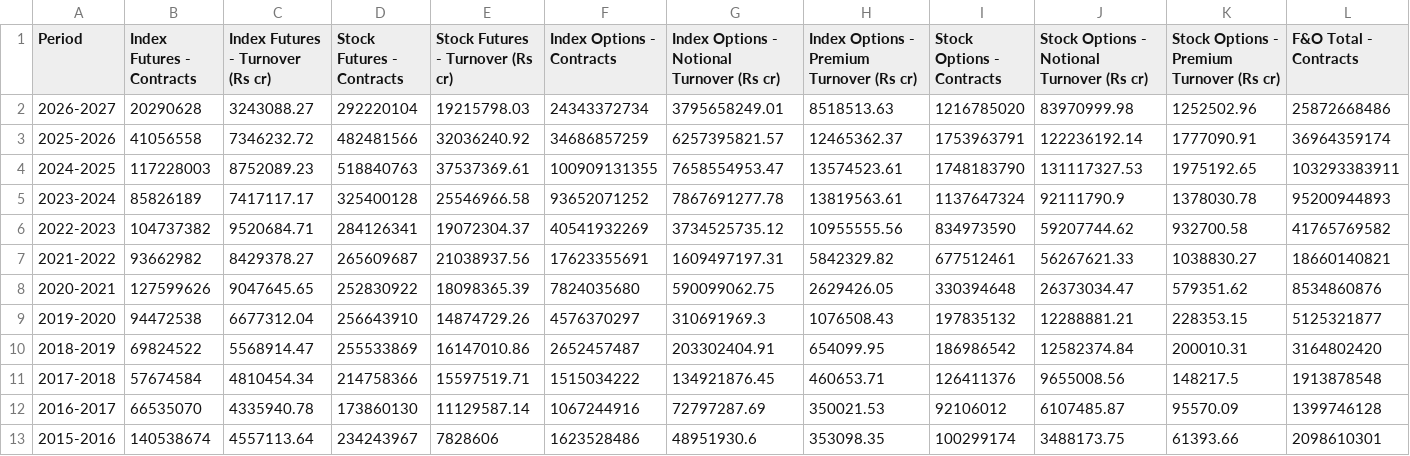
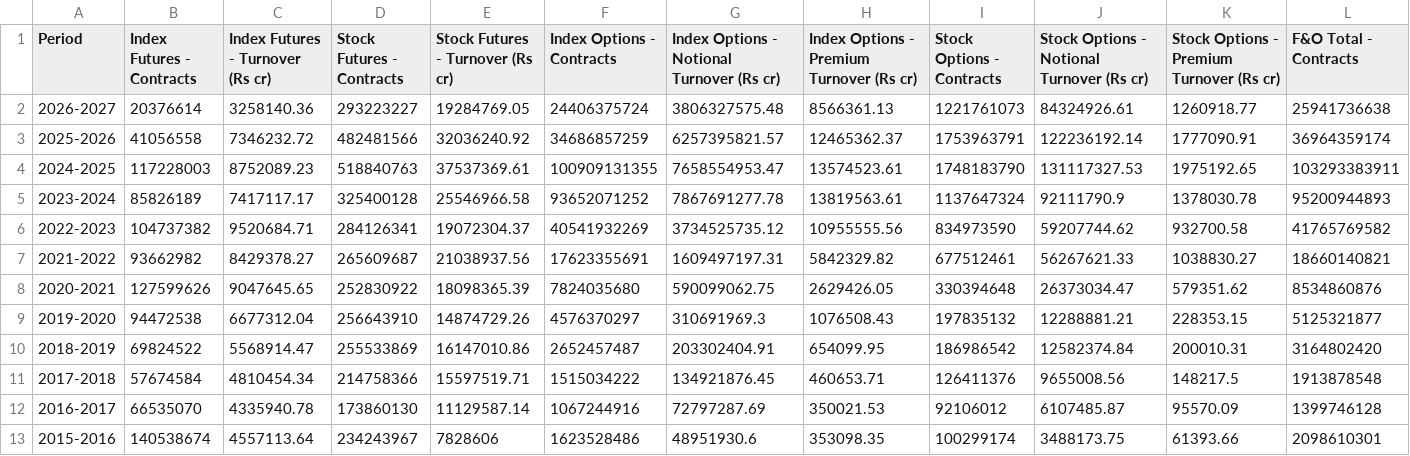
Before and after one commit to Vaibhav130195/NSE-F-O-Turnover-Data, a CSV file: yearly.csv, drawn as a sheet; only a part is shown; the diff covers the shown part only; the diff names each change by its address in the sheet, - before the commit and + after, or states it on an @@ line.

Commit message:
Update yearly.csv

```diff
--- a/yearly.csv
+++ b/yearly.csv
-B2 (Index Futures - Contracts): 20290628
+B2 (Index Futures - Contracts): 20376614
-C2 (Index Futures - Turnover (Rs cr)): 3243088.27
+C2 (Index Futures - Turnover (Rs cr)): 3258140.36
-D2 (Stock Futures - Contracts): 292220104
+D2 (Stock Futures - Contracts): 293223227
-E2 (Stock Futures - Turnover (Rs cr)): 19215798.03
+E2 (Stock Futures - Turnover (Rs cr)): 19284769.05
-F2 (Index Options - Contracts): 24343372734
+F2 (Index Options - Contracts): 24406375724
-G2: 3795658249.01
+G2: 3806327575.48
-H2: 8518513.63
+H2: 8566361.13
-I2 (Stock Options - Contracts): 1216785020
+I2 (Stock Options - Contracts): 1221761073
-J2: 83970999.98
+J2: 84324926.61
-K2: 1252502.96
+K2: 1260918.77
-L2 (F&O Total - Contracts): 25872668486
+L2 (F&O Total - Contracts): 25941736638
```
Also changed, not shown: 3 edited cells elsewhere in this file.
